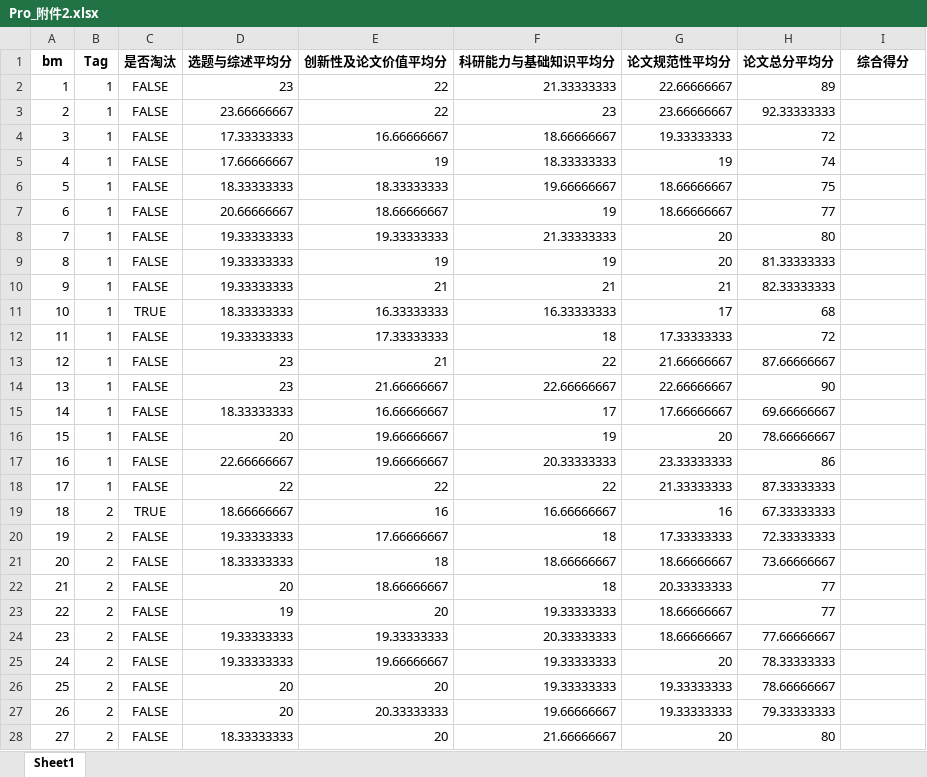
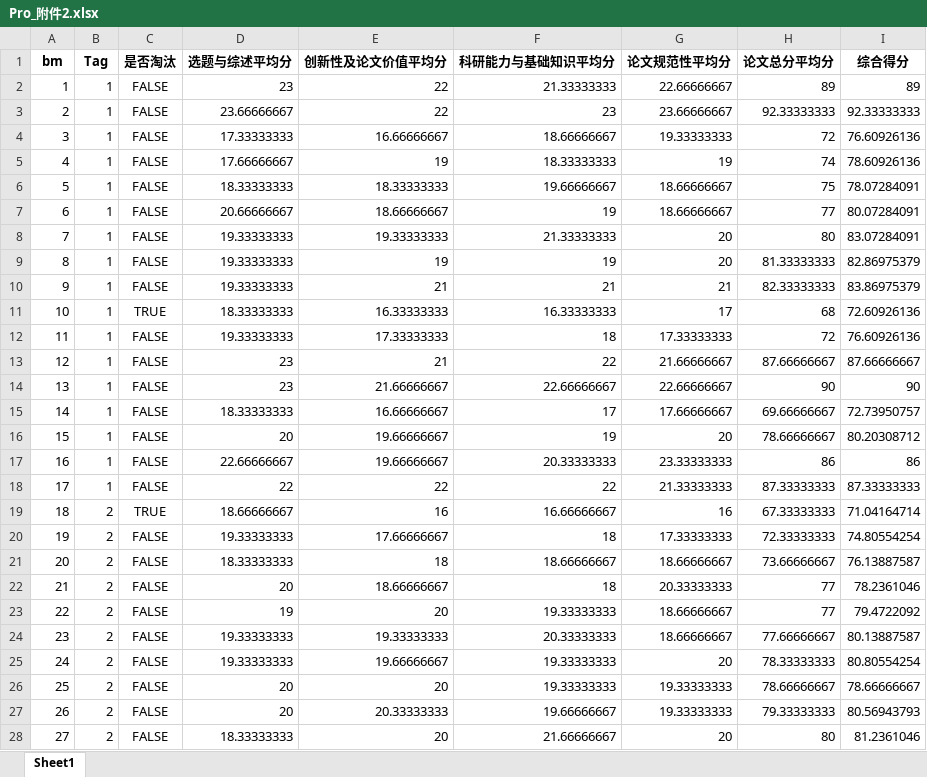
Before and after one commit to xiaolingwei/DSA, an Excel workbook: Pro_附件2.xlsx, sheet Sheet1, drawn as a sheet; only a part is shown; values as stored, in another font and other column widths than the file's, no borders; the diff covers the shown part only; the diff names each change by its address in the sheet, - before the commit and + after, or states it on an @@ line.

Commit message:
all program and data

```diff
--- a/Pro_附件2.xlsx (sheet Sheet1)
+++ b/Pro_附件2.xlsx (sheet Sheet1)
-I2 (综合得分): (empty)
+I2 (综合得分): 89
-I3 (综合得分): (empty)
+I3 (综合得分): 92.33333333
-I4 (综合得分): (empty)
+I4 (综合得分): 76.60926136
-I5 (综合得分): (empty)
+I5 (综合得分): 78.60926136
-I6 (综合得分): (empty)
+I6 (综合得分): 78.07284091
-I7 (综合得分): (empty)
+I7 (综合得分): 80.07284091
-I8 (综合得分): (empty)
+I8 (综合得分): 83.07284091
-I9 (综合得分): (empty)
+I9 (综合得分): 82.86975379
-I10 (综合得分): (empty)
+I10 (综合得分): 83.86975379
-I11 (综合得分): (empty)
+I11 (综合得分): 72.60926136
-I12 (综合得分): (empty)
+I12 (综合得分): 76.60926136
-I13 (综合得分): (empty)
+I13 (综合得分): 87.66666667
-I14 (综合得分): (empty)
+I14 (综合得分): 90
-I15 (综合得分): (empty)
+I15 (综合得分): 72.73950757
-I16 (综合得分): (empty)
+I16 (综合得分): 80.20308712
-I17 (综合得分): (empty)
+I17 (综合得分): 86
-I18 (综合得分): (empty)
+I18 (综合得分): 87.33333333
-I19 (综合得分): (empty)
+I19 (综合得分): 71.04164714
-I20 (综合得分): (empty)
+I20 (综合得分): 74.80554254
-I21 (综合得分): (empty)
+I21 (综合得分): 76.13887587
-I22 (综合得分): (empty)
+I22 (综合得分): 78.2361046
-I23 (综合得分): (empty)
+I23 (综合得分): 79.4722092
-I24 (综合得分): (empty)
+I24 (综合得分): 80.13887587
-I25 (综合得分): (empty)
+I25 (综合得分): 80.80554254
-I26 (综合得分): (empty)
+I26 (综合得分): 78.66666667
-I27 (综合得分): (empty)
+I27 (综合得分): 80.56943793
-I28 (综合得分): (empty)
+I28 (综合得分): 81.2361046
```
Also changed, not shown: 1257 edited cells elsewhere in this sheet, 28 other files.
